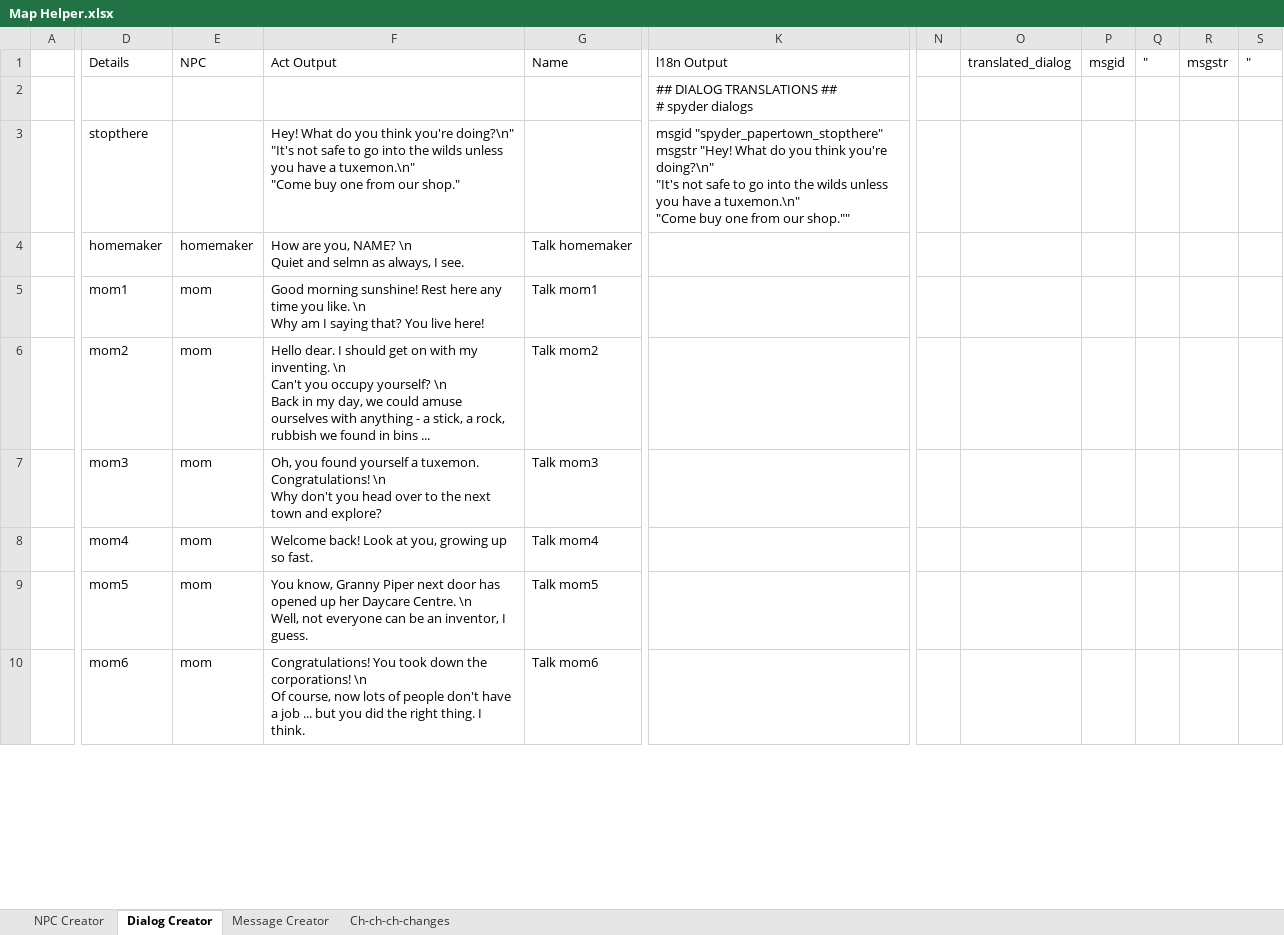
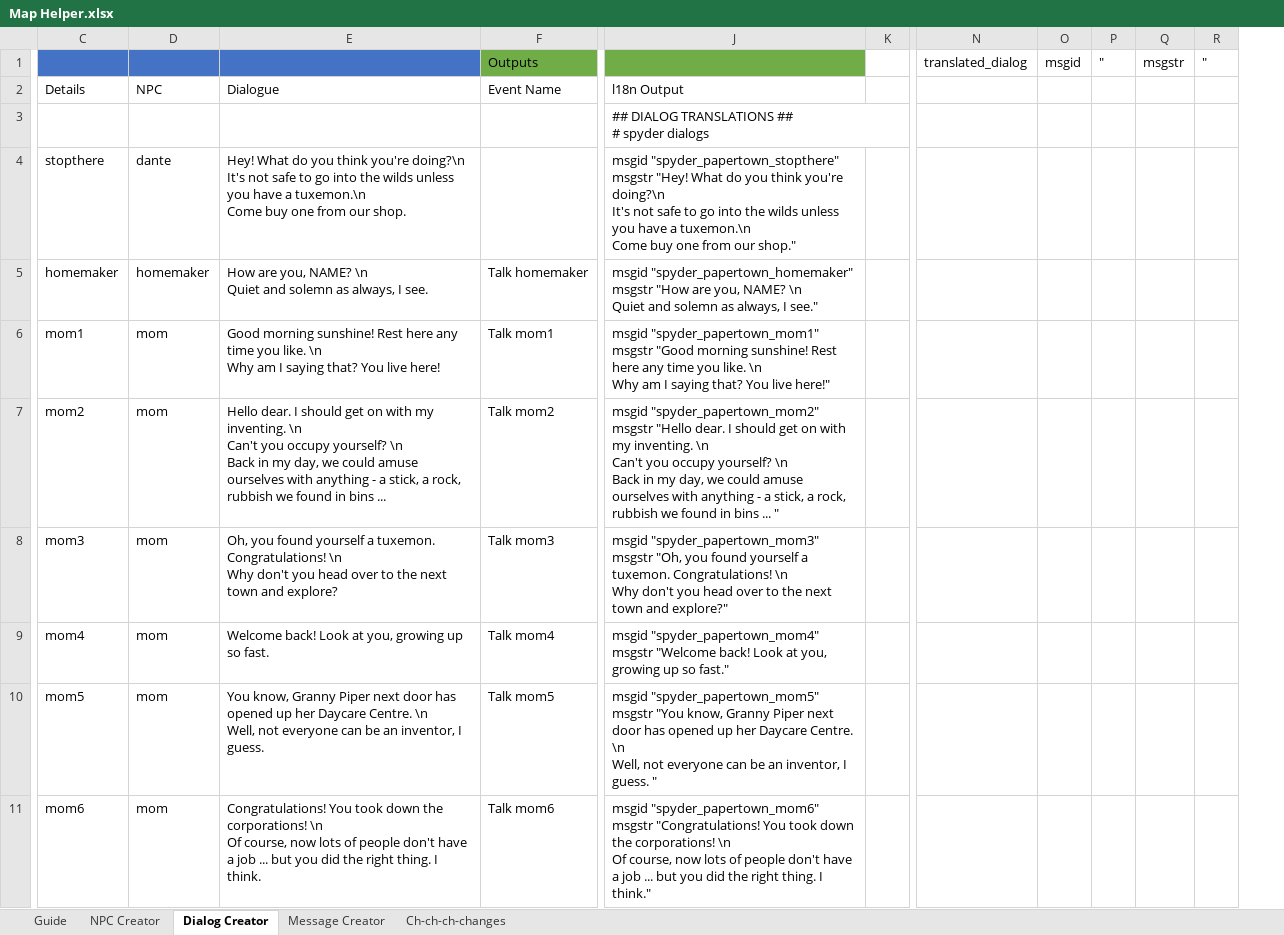
Before and after one commit to Tuxemon/Tuxemon, an Excel workbook: mods/tuxemon/maps/Map Helper.xlsx, sheet Dialog Creator, drawn as a sheet; only a part is shown, gaps mark what is left out; values as stored, in another font and other column widths than the file's, no borders; removed rows and columns are numbered as before the commit, all else as after; rows hold the shown columns only; ↵ is a line break in a cell; the diff names each change by its address in the sheet, - before the commit and + after, or states it on an @@ line.

```diff
--- a/mods/tuxemon/maps/Map Helper.xlsx (sheet Dialog Creator)
+++ b/mods/tuxemon/maps/Map Helper.xlsx (sheet Dialog Creator)
+sheet tab: Guide
-column A, empty
-column K, rows 1-3: l18n Output | ## DIALOG TRANSLATIONS ## ↵ # spyder dialogs | msgid "spyder_papertown_stopthere" ↵ msgstr "Hey! What do you think you're doing?\n" ↵ "It's not safe to go into the wilds unless you have a tuxemon.\n" ↵ "Come buy one from our shop.""
+column J, rows 2-11: l18n Output | ## DIALOG TRANSLATIONS ## ↵ # spyder dialogs | msgid "spyder_papertown_stopthere" ↵ msgstr "Hey! What do you think you're doing?\n ↵ It's not safe to go into the wilds unless you have a tuxemon.\n ↵ Come buy one from our shop." | msgid "spyder_papertown_homemaker" ↵ msgstr "How are you, NAME? \n ↵ Quiet and solemn as always, I see." | msgid "spyder_papertown_mom1" ↵ msgstr "Good morning sunshine! Rest here any time you like. \n ↵ Why am I saying that? You live here!" | msgid "spyder_papertown_mom2" ↵ msgstr "Hello dear. I should get on with my inventing. \n ↵ Can't you occupy yourself? \n ↵ Back in my day, we could amuse ourselves with anything - a stick, a rock, rubbish we found in bins ... " | msgid "spyder_papertown_mom3" ↵ msgstr "Oh, you found yourself a tuxemon. Congratulations! \n ↵ Why don't you head over to the next town and explore?" | msgid "spyder_papertown_mom4" ↵ msgstr "Welcome back! Look at you, growing up so fast." | msgid "spyder_papertown_mom5" ↵ msgstr "You know, Granny Piper next door has opened up her Daycare Centre. \n ↵ Well, not everyone can be an inventor, I guess. " | msgid "spyder_papertown_mom6" ↵ msgstr "Congratulations! You took down the corporations! \n ↵ Of course, now lots of people don't have a job ... but you did the right thing. I think."
+column K, empty
-column N, empty
+row 1:  |  |  | Outputs |  |  | translated_dialog | msgid | " | msgstr | "
-E2: Act Output
+E2: Dialogue
-F2: Name
+F2: Event Name
-N2: translated_dialog
+N2: (empty)
-O2: msgid
+O2: (empty)
-P2: "
+P2: (empty)
-Q2: msgstr
+Q2: (empty)
-R2: "
+R2: (empty)
-D4: (empty)
+D4: dante
-E4: …think you're doing?\n" ↵ "It's not safe to go into the wilds unless you have a tuxemon.\n" ↵ "Come buy one from our shop."
+E4: …think you're doing?\n ↵ It's not safe to go into the wilds unless you have a tuxemon.\n ↵ Come buy one from our shop.
-E5: …Quiet and selmn as always,…
+E5: …Quiet and solemn as always,…
```
Also changed, not shown: sheet NPC Creator, sheet Ch-ch-ch-changes, formulas that keep their value, 2 other files.
